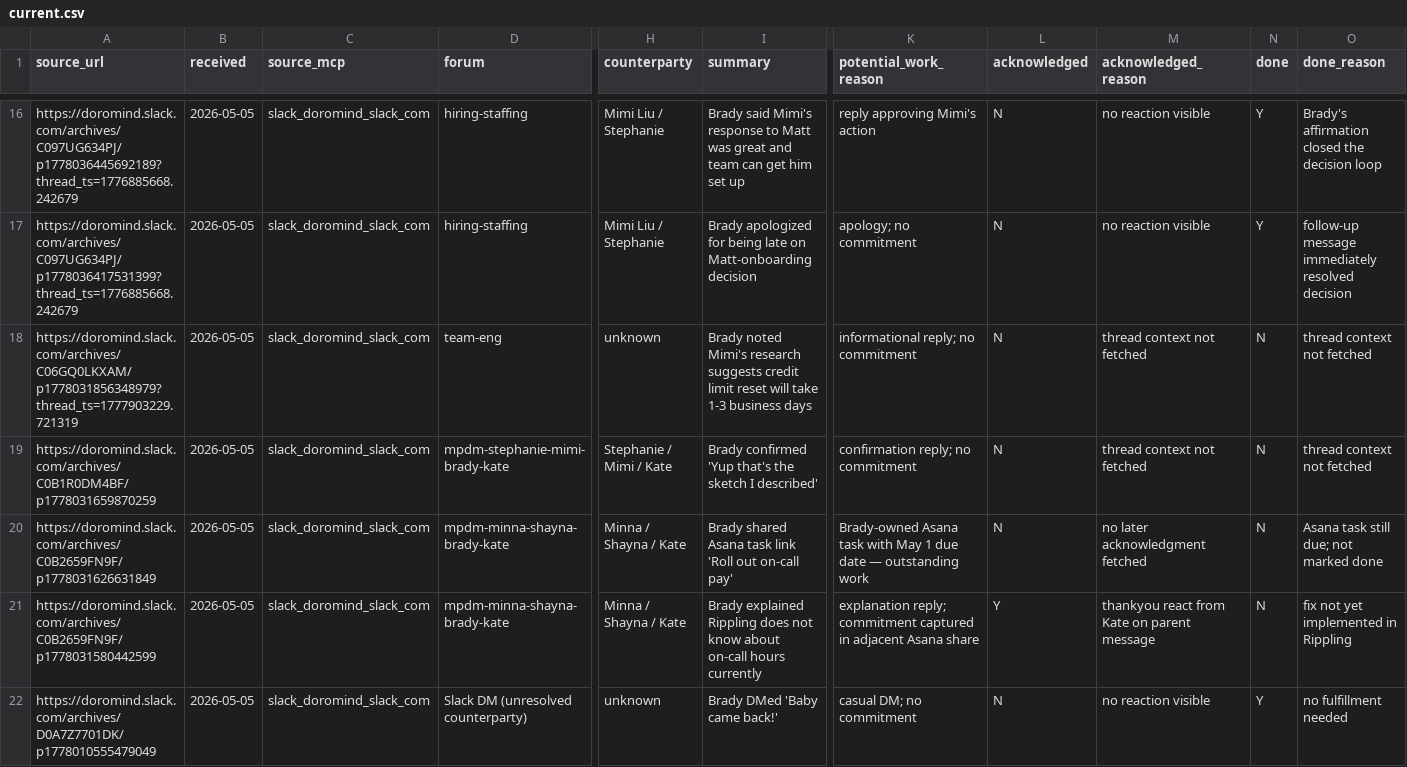
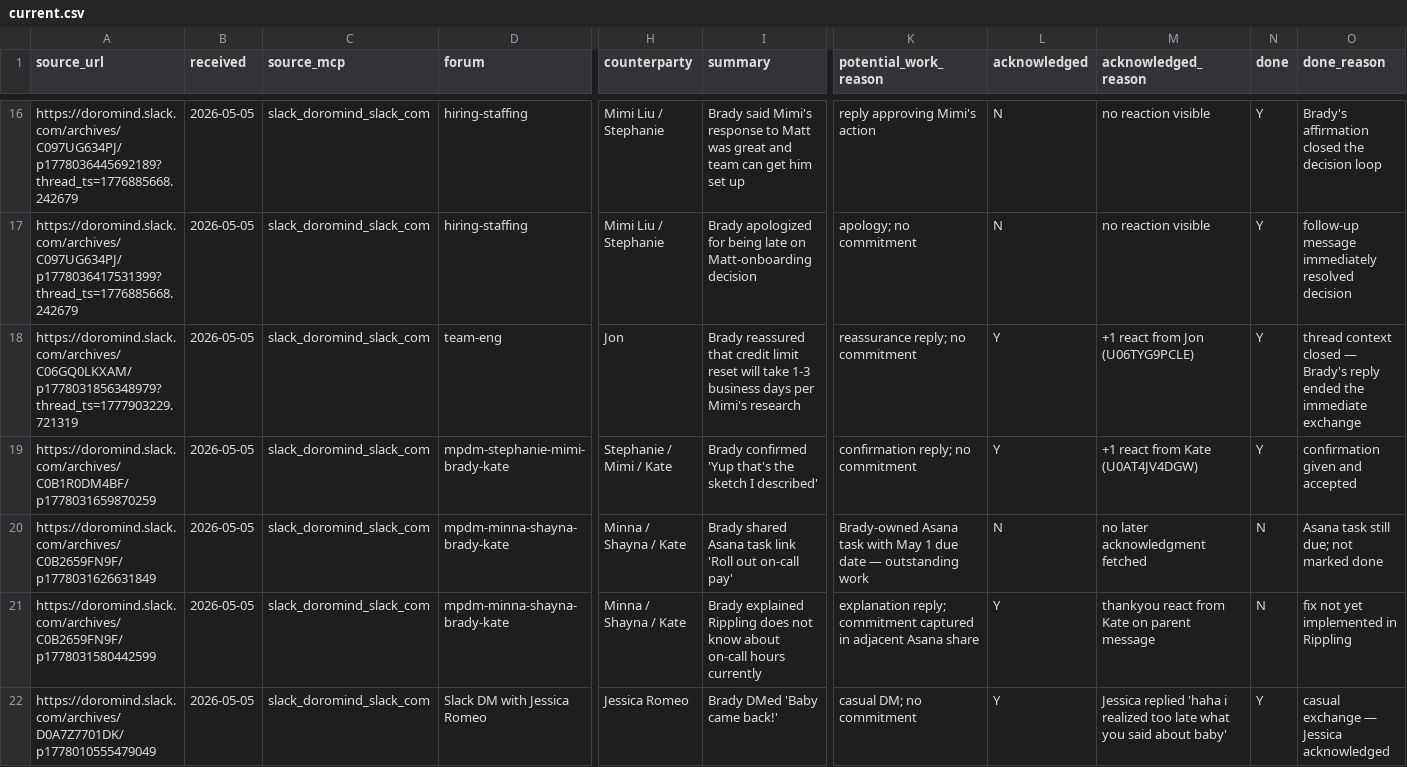
Before and after one commit to brady-richards/openbrain, a CSV file: .claude/skills/gather-work/data/current.csv, drawn as a sheet; only a part is shown, gaps mark what is left out; the diff covers the shown part only; the diff names each change by its address in the sheet, - before the commit and + after, or states it on an @@ line.

Commit message:
auto: vault update (1 file changed, 5 insertions(+), 5 deletions(-))

```diff
--- a/.claude/skills/gather-work/data/current.csv
+++ b/.claude/skills/gather-work/data/current.csv
-H18 (counterparty): unknown
+H18 (counterparty): Jon
-I18 (summary): Brady noted Mimi's research suggests credit limit reset will take 1-3 business days
+I18 (summary): Brady reassured that credit limit reset will take 1-3 business days per Mimi's research
-K18 (potential_work_reason): informational reply; no commitment
+K18 (potential_work_reason): reassurance reply; no commitment
-L18:L19 (acknowledged): N
+L18:L19 (acknowledged): Y
-M18 (acknowledged_reason): thread context not fetched
+M18 (acknowledged_reason): +1 react from Jon (U06TYG9PCLE)
-N18:N19 (done): N
+N18:N19 (done): Y
-O18 (done_reason): thread context not fetched
+O18 (done_reason): thread context closed — Brady's reply ended the immediate exchange
-M19 (acknowledged_reason): thread context not fetched
+M19 (acknowledged_reason): +1 react from Kate (U0AT4JV4DGW)
-O19 (done_reason): thread context not fetched
+O19 (done_reason): confirmation given and accepted
-D22 (forum): Slack DM (unresolved counterparty)
+D22 (forum): Slack DM with Jessica Romeo
-H22 (counterparty): unknown
+H22 (counterparty): Jessica Romeo
-L22 (acknowledged): N
+L22 (acknowledged): Y
-M22 (acknowledged_reason): no reaction visible
+M22 (acknowledged_reason): Jessica replied 'haha i realized too late what you said about baby'
-O22 (done_reason): no fulfillment needed
+O22 (done_reason): casual exchange — Jessica acknowledged
```
Also changed, not shown: 7 edited cells elsewhere in this file.
